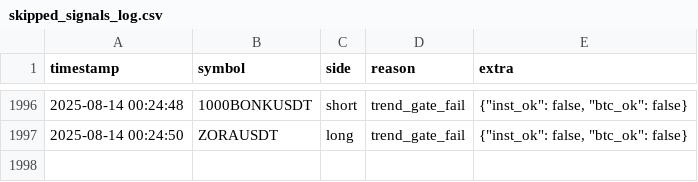
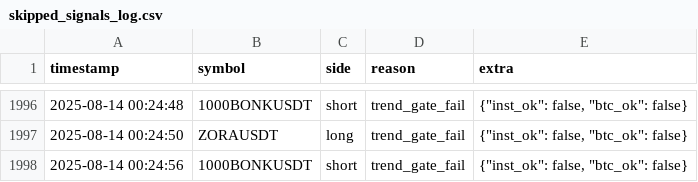
Before and after one commit to brybarrett/crypto-signals, a CSV file: skipped_signals_log.csv, drawn as a sheet; only a part is shown, gaps mark what is left out.

Commit message:
append skipped 1000BONKUSDT short (trend_gate_fail)

```diff
--- a/skipped_signals_log.csv
+++ b/skipped_signals_log.csv
@@ -1997 +1997,2 @@ timestamp,symbol,side,reason,extra
 2025-08-14 00:24:50,ZORAUSDT,long,trend_gate_fail,"{""inst_ok"": false, ""btc_ok"": false}"
+2025-08-14 00:24:56,1000BONKUSDT,short,trend_gate_fail,"{""inst_ok"": false, ""btc_ok"": false}"
```
